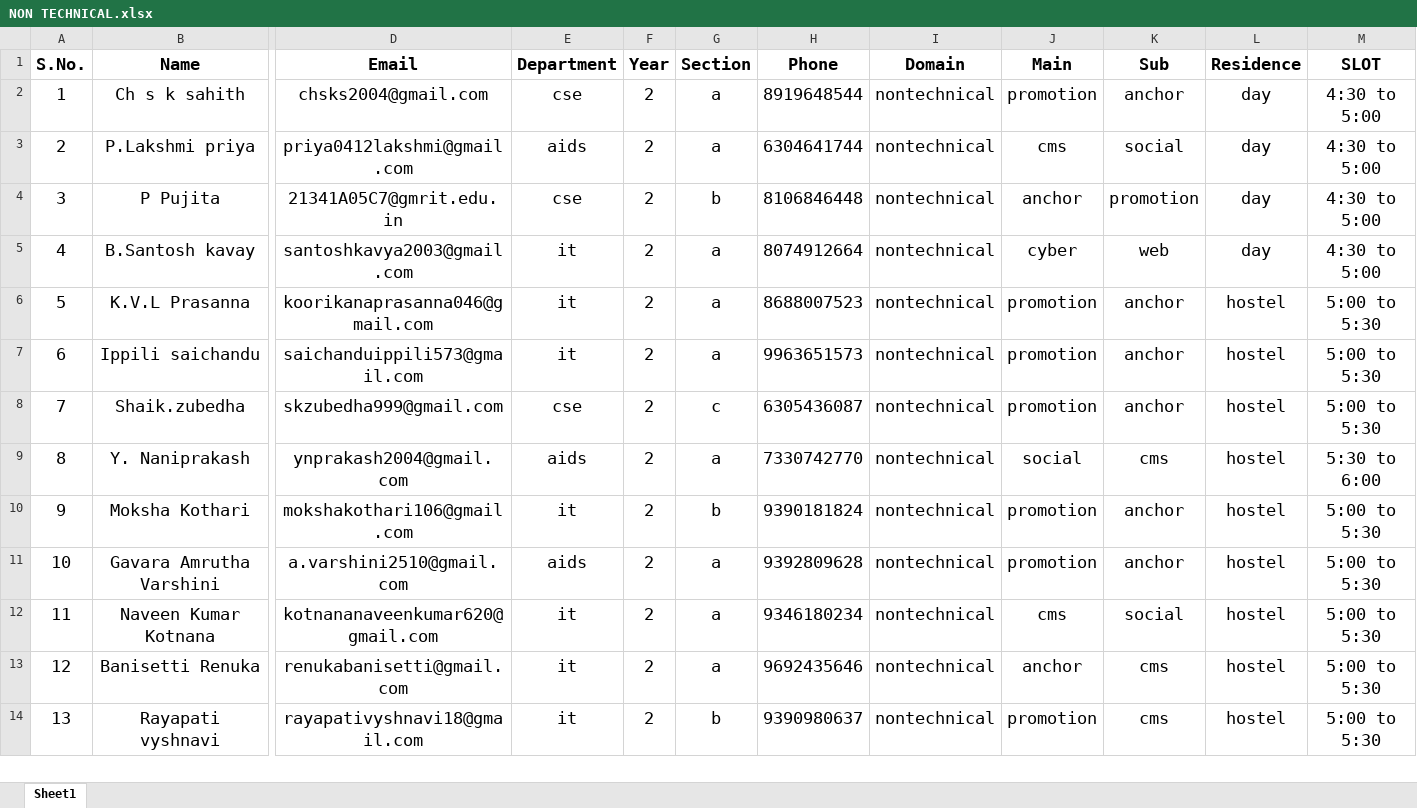
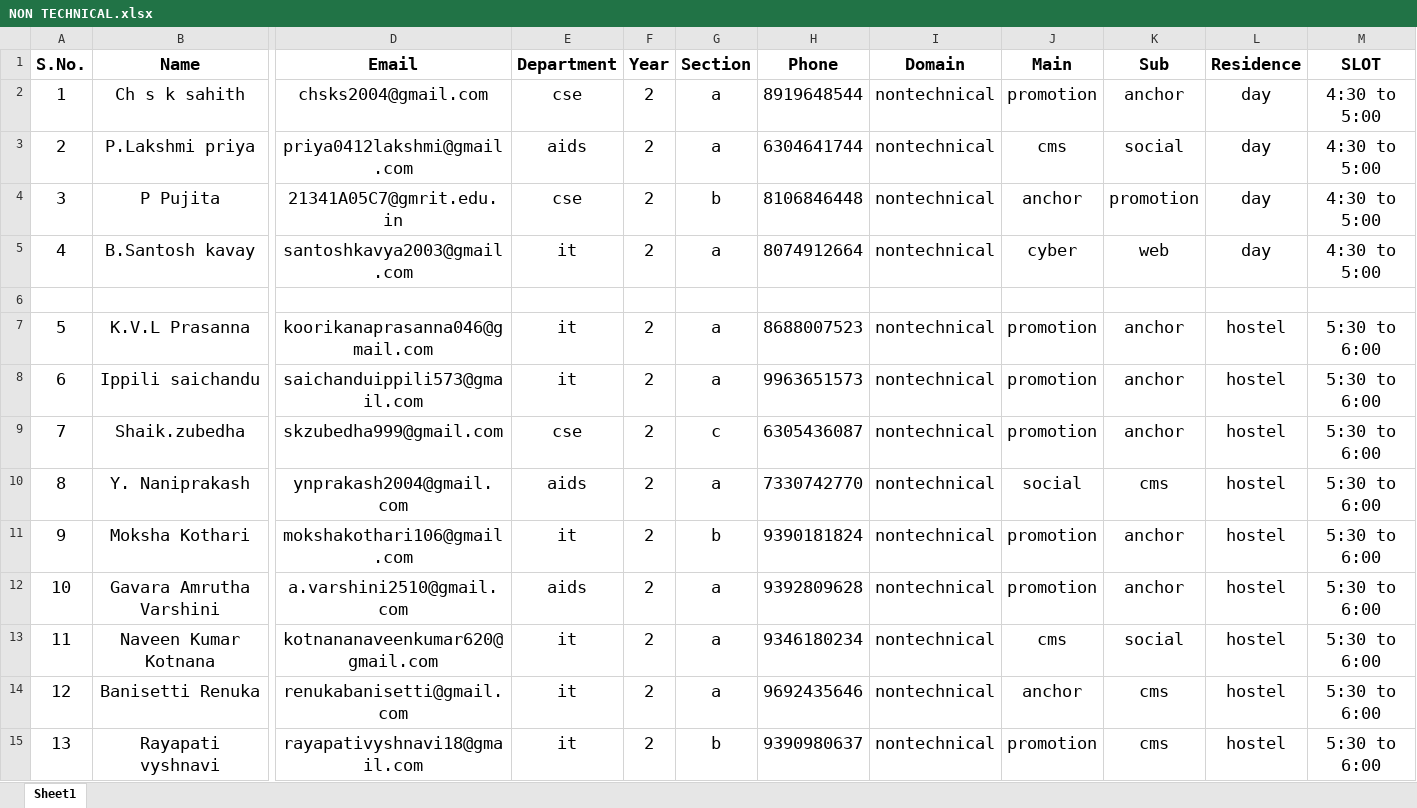
Before and after one commit to EswarBenarjee/selection-report, an Excel workbook: Schedule/NON TECHNICAL.xlsx, sheet Sheet1, drawn as a sheet; only a part is shown, gaps mark what is left out; values as stored, in another font and other column widths than the file's, no borders; addresses are those after the commit; rows hold the shown columns only; the diff covers the shown part only; the diff names each change by its address in the sheet, - before the commit and + after, or states it on an @@ line.

```diff
--- a/Schedule/NON TECHNICAL.xlsx (sheet Sheet1)
+++ b/Schedule/NON TECHNICAL.xlsx (sheet Sheet1)
+row 6: (empty)
-M7:M9 (SLOT): 5:00 to 5:30
+M7:M9 (SLOT): 5:30 to 6:00
-M11:M15 (SLOT): 5:00 to 5:30
+M11:M15 (SLOT): 5:30 to 6:00
```
Also changed, not shown: 1 added row and 8 edited cells elsewhere in this sheet, Schedule/TECHNICAL.xlsx, 5 other files.
